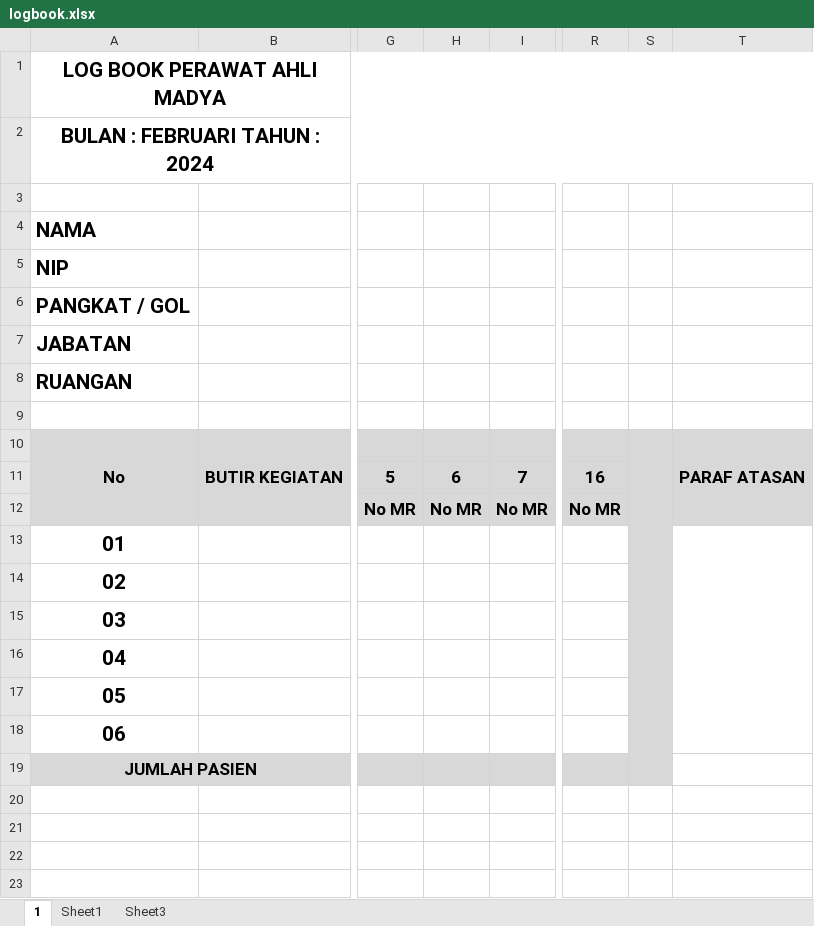
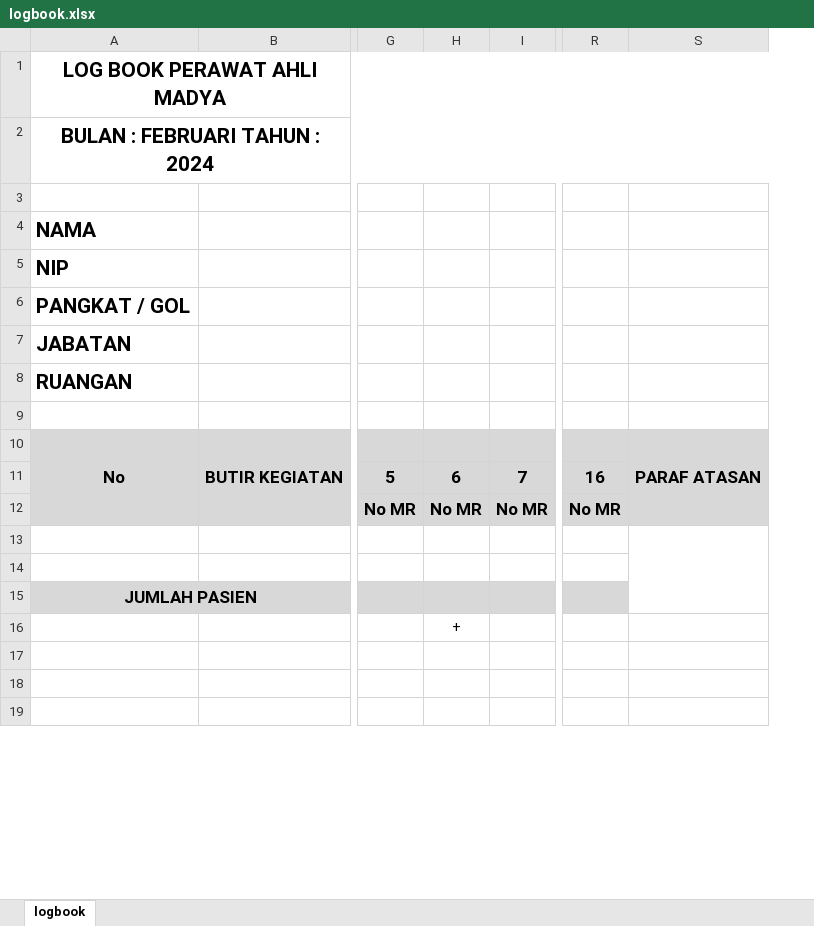
Before and after one commit to Jazaniest/rsud-tengku-rafi-an, an Excel workbook: server/templates/logbook.xlsx, sheet logbook, drawn as a sheet; only a part is shown, gaps mark what is left out; values as stored, in another font and other column widths than the file's, no borders; removed rows and columns are numbered as before the commit, all else as after; rows hold the shown columns only; the diff names each change by its address in the sheet, - before the commit and + after, or states it on an @@ line.

Commit message:
memperbaiki dan memfungsikan fungsi logbook dan penempatannya

```diff
--- a/server/templates/logbook.xlsx (sheet logbook)
+++ b/server/templates/logbook.xlsx (sheet logbook)
-sheet tab: 1
+sheet tab: logbook
-sheet tab: Sheet1
-sheet tab: Sheet3
-column S, empty
-A13 (NAMA): 01
+A13 (NAMA): (empty)
-T13:T18 merged
+S13:S15 merged
-A14 (NAMA): 02
+A14 (NAMA): (empty)
-row 15: 03
-row 16: 04
-row 17: 05
-row 18: 06
-H16: (empty)
+H16: +
```
Also changed, not shown: 15 other files.
